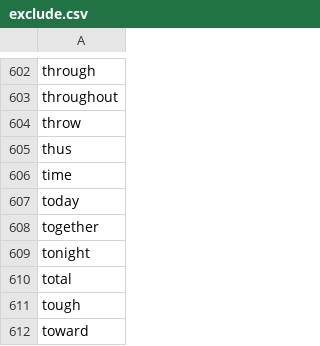
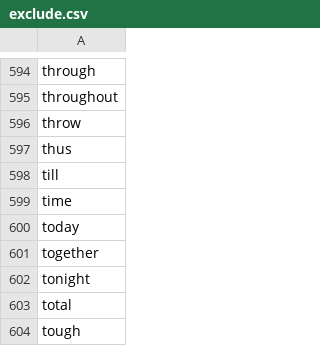
Before and after one commit to dbejarano820/Bases2Proyecto2, a CSV file: pyspark/examples/pruebas/exclude.csv, drawn as a sheet; only a part is shown, gaps mark what is left out; the shorter side is filled out with more unchanged rows; the diff covers the shown part only; the diff names each change by its address in the sheet, - before the commit and + after, or states it on an @@ line.

```diff
--- a/pyspark/examples/pruebas/exclude.csv
+++ b/pyspark/examples/pruebas/exclude.csv
+row 598: till
```
Also changed, not shown: 8 removed rows elsewhere in this file, 2 other files.
